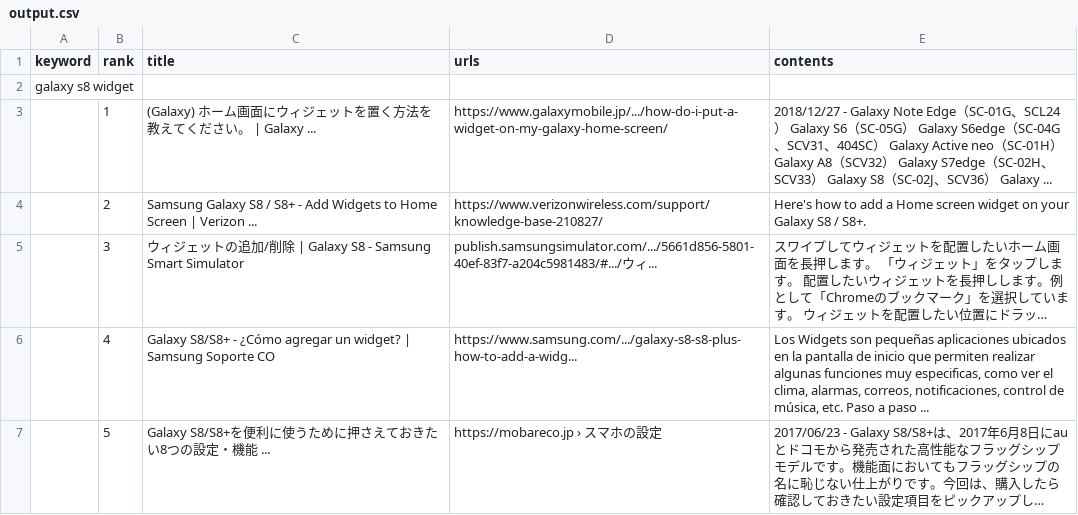
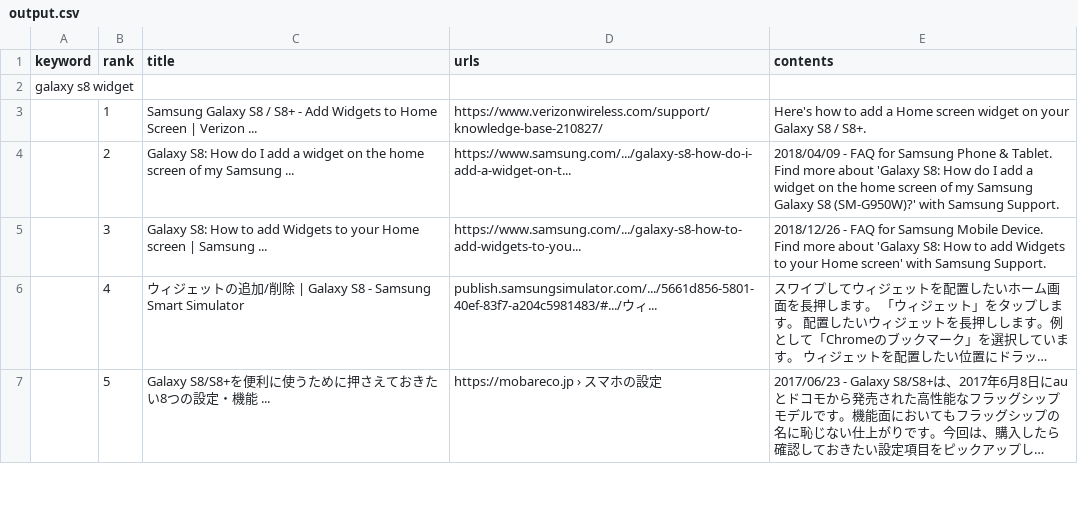
Before and after one commit to jgam1/serp, a CSV file: google/output.csv, drawn as a sheet; only a part is shown; long unchanged cells end in …; removed rows and columns are numbered as before the commit, all else as after; the diff covers the shown part only; the diff names each change by its address in the sheet, - before the commit and + after, or states it on an @@ line.

```diff
--- a/google/output.csv
+++ b/google/output.csv
-row 3:  | 1 | (Galaxy) ホーム画面にウィジェットを置く方法を教えてください。 | Galaxy ... | https://www.galaxymobile.jp/.../how-do-i-put-a-widget-on-my-galaxy-home-screen/ | 2018/12/27 - Galaxy Note Edge（SC-01G、SCL24） Galaxy S6（SC-05G） Galaxy S6edge（SC-04G、SCV31、404SC） Galaxy Active neo（SC-01H） Galaxy A8（SCV32） Galaxy S7edge（SC-02H、SCV33） Galaxy S8（SC-02J、SCV36） Galaxy ...
-B3 (rank): 2
+B3 (rank): 1
+row 4:  | 2 | Galaxy S8: How do I add a widget on the home screen of my Samsung ... | https://www.samsung.com/.../galaxy-s8-how-do-i-add-a-widget-on-t... | 2018/04/09 - FAQ for Samsung Phone & Tablet. Find more about 'Galaxy S8: How do I add a widget on the home screen of my Samsung Galaxy S8 (SM-G950W)?' with Samsung Support.
+row 5:  | 3 | Galaxy S8: How to add Widgets to your Home screen | Samsung ... | https://www.samsung.com/.../galaxy-s8-how-to-add-widgets-to-you... | 2018/12/26 - FAQ for Samsung Mobile Device. Find more about 'Galaxy S8: How to add Widgets to your Home screen' with Samsung Support.
-B6 (rank): 3
+B6 (rank): 4
-row 6:  | 4 | Galaxy S8/S8+ - ¿Cómo agregar un widget? | Samsung Soporte CO | https://www.samsung.com/.../galaxy-s8-s8-plus-how-to-add-a-widg... | Los Widgets son pequeñas aplicaciones ubicados en la pantalla de inicio que permiten realizar algunas funciones muy especificas, como ver el clima, alarmas, correos, notificaciones, control de música, etc. Paso a paso ...
```
Also changed, not shown: 4 added rows, 4 removed rows and 3 edited cells elsewhere in this file, 2 other files.
